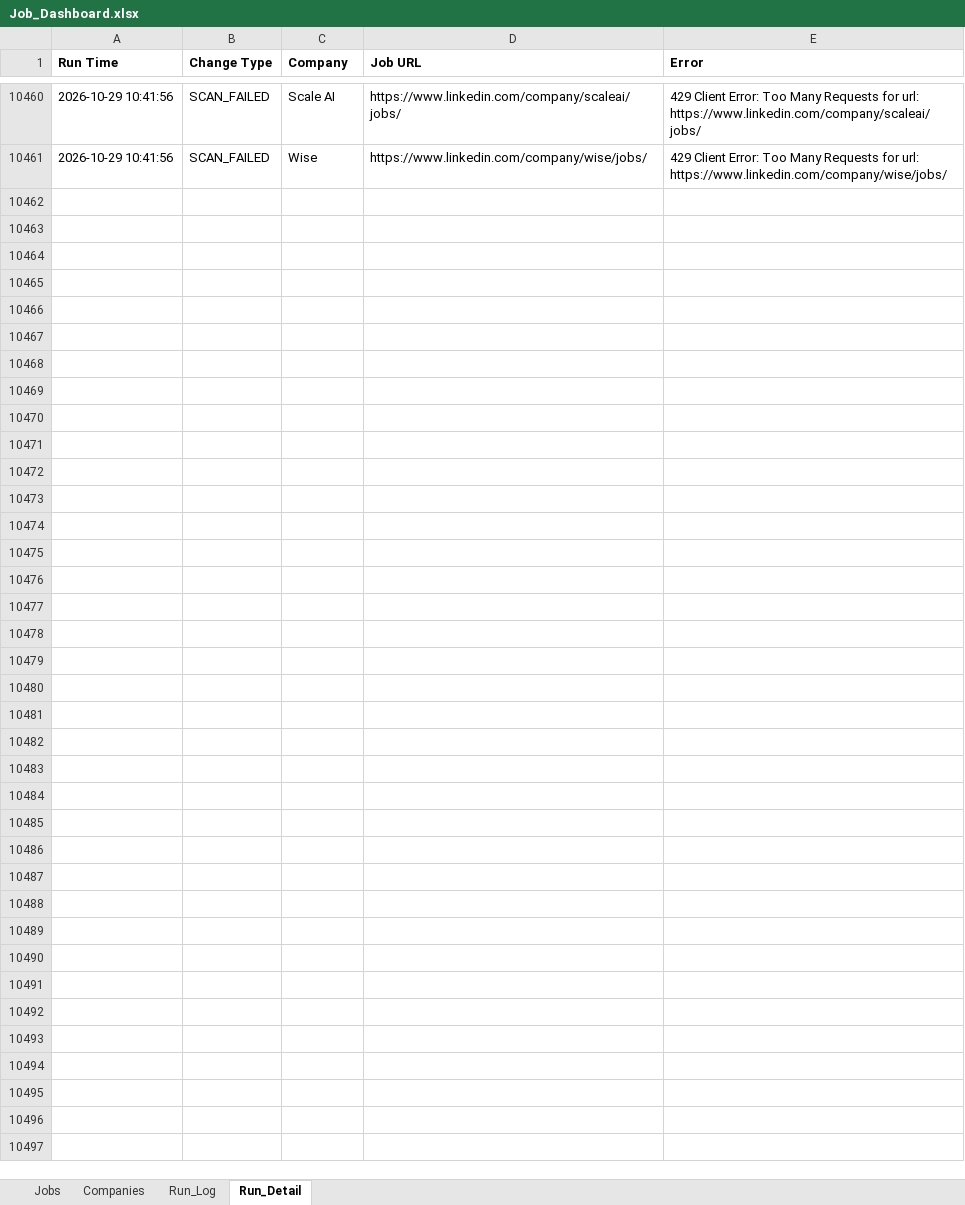
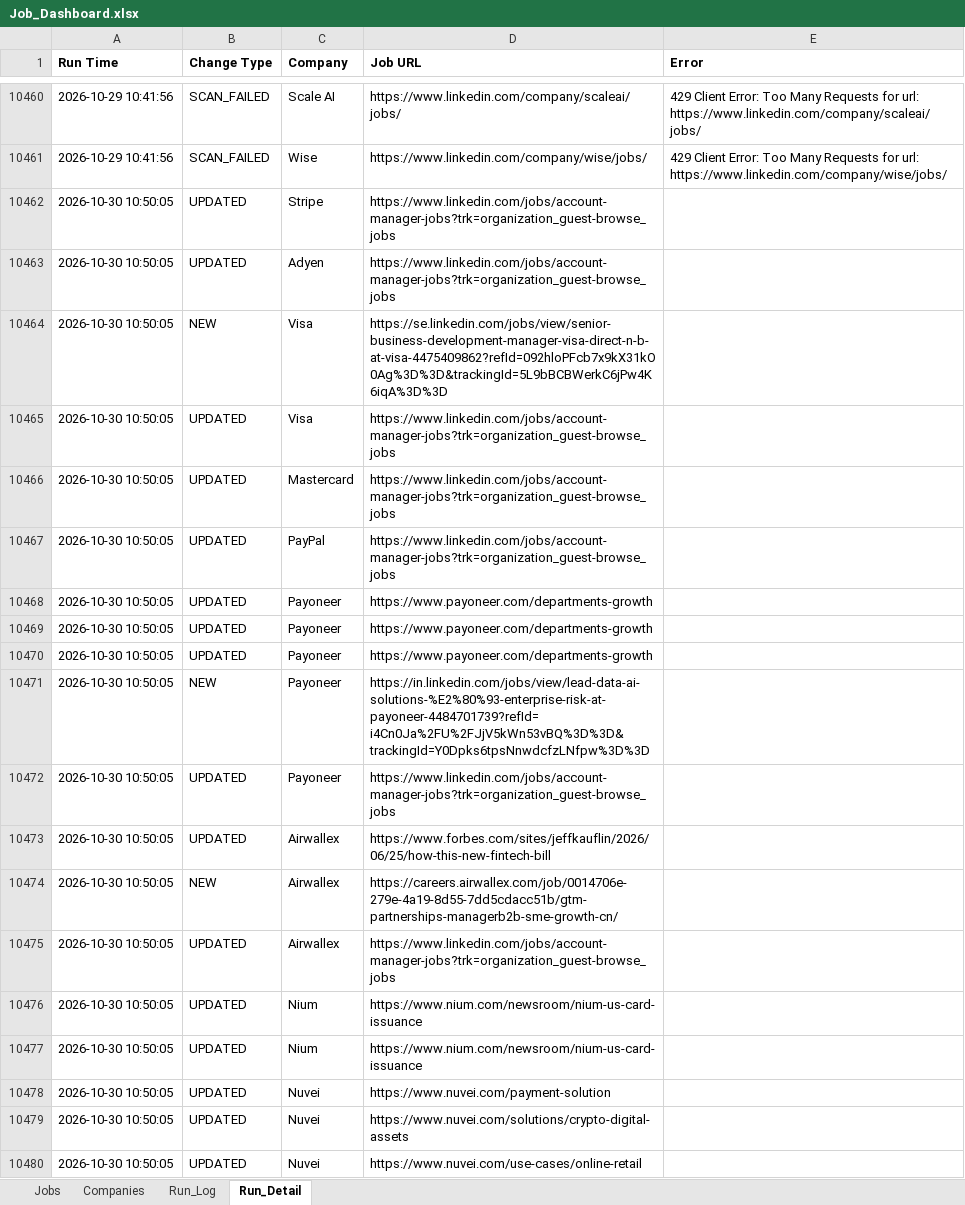
Before and after one commit to sabrinahan93-byte/PCIP, an Excel workbook: output/Job_Dashboard.xlsx, sheet Run_Detail, drawn as a sheet; only a part is shown, gaps mark what is left out; values as stored, in another font and other column widths than the file's, no borders; the diff covers the shown part only; the diff names each change by its address in the sheet, - before the commit and + after, or states it on an @@ line.

```diff
--- a/output/Job_Dashboard.xlsx (sheet Run_Detail)
+++ b/output/Job_Dashboard.xlsx (sheet Run_Detail)
+row 10462: 2026-10-30 10:50:05 | UPDATED | Stripe | https://www.linkedin.com/jobs/account-manager-jobs?trk=organization_guest-browse_jobs
+row 10463: 2026-10-30 10:50:05 | UPDATED | Adyen | https://www.linkedin.com/jobs/account-manager-jobs?trk=organization_guest-browse_jobs
+row 10464: 2026-10-30 10:50:05 | NEW | Visa | https://se.linkedin.com/jobs/view/senior-business-development-manager-visa-direct-n-b-at-visa-4475409862?refId=092hloPFcb7x9kX31kO0Ag%3D%3D&trackingId=5L9bBCBWerkC6jPw4K6iqA%3D%3D
+row 10465: 2026-10-30 10:50:05 | UPDATED | Visa | https://www.linkedin.com/jobs/account-manager-jobs?trk=organization_guest-browse_jobs
+row 10466: 2026-10-30 10:50:05 | UPDATED | Mastercard | https://www.linkedin.com/jobs/account-manager-jobs?trk=organization_guest-browse_jobs
+row 10467: 2026-10-30 10:50:05 | UPDATED | PayPal | https://www.linkedin.com/jobs/account-manager-jobs?trk=organization_guest-browse_jobs
+row 10468: 2026-10-30 10:50:05 | UPDATED | Payoneer | https://www.payoneer.com/departments-growth
+row 10469: 2026-10-30 10:50:05 | UPDATED | Payoneer | https://www.payoneer.com/departments-growth
+row 10470: 2026-10-30 10:50:05 | UPDATED | Payoneer | https://www.payoneer.com/departments-growth
+row 10471: 2026-10-30 10:50:05 | NEW | Payoneer | https://in.linkedin.com/jobs/view/lead-data-ai-solutions-%E2%80%93-enterprise-risk-at-payoneer-4484701739?refId=i4Cn0Ja%2FU%2FJjV5kWn53vBQ%3D%3D&trackingId=Y0Dpks6tpsNnwdcfzLNfpw%3D%3D
+row 10472: 2026-10-30 10:50:05 | UPDATED | Payoneer | https://www.linkedin.com/jobs/account-manager-jobs?trk=organization_guest-browse_jobs
+row 10473: 2026-10-30 10:50:05 | UPDATED | Airwallex | https://www.forbes.com/sites/jeffkauflin/2026/06/25/how-this-new-fintech-bill
+row 10474: 2026-10-30 10:50:05 | NEW | Airwallex | https://careers.airwallex.com/job/0014706e-279e-4a19-8d55-7dd5cdacc51b/gtm-partnerships-managerb2b-sme-growth-cn/
+row 10475: 2026-10-30 10:50:05 | UPDATED | Airwallex | https://www.linkedin.com/jobs/account-manager-jobs?trk=organization_guest-browse_jobs
+row 10476: 2026-10-30 10:50:05 | UPDATED | Nium | https://www.nium.com/newsroom/nium-us-card-issuance
+row 10477: 2026-10-30 10:50:05 | UPDATED | Nium | https://www.nium.com/newsroom/nium-us-card-issuance
+row 10478: 2026-10-30 10:50:05 | UPDATED | Nuvei | https://www.nuvei.com/payment-solution
+row 10479: 2026-10-30 10:50:05 | UPDATED | Nuvei | https://www.nuvei.com/solutions/crypto-digital-assets
+row 10480: 2026-10-30 10:50:05 | UPDATED | Nuvei | https://www.nuvei.com/use-cases/online-retail
```
Also changed, not shown: 84 added rows elsewhere in this sheet, sheet Jobs, sheet Run_Log, 1 other file.
